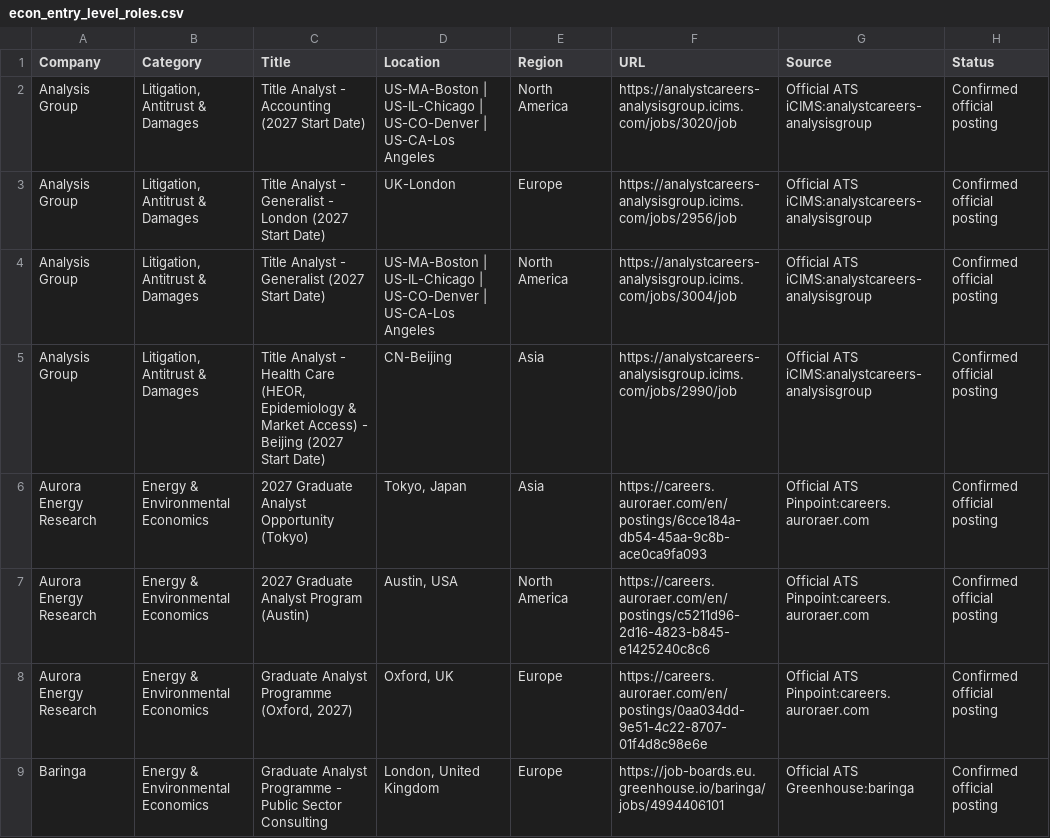
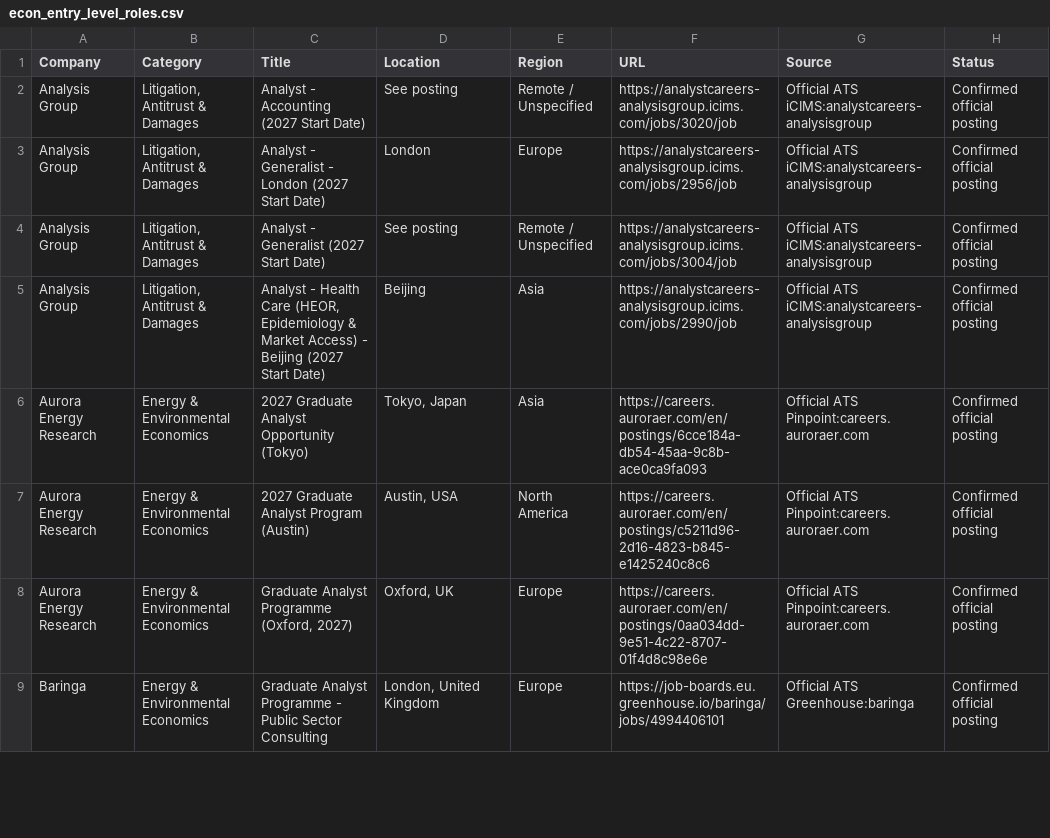
Before and after one commit to Jiang6082/ECS, a CSV file: reports/econ_entry_level_roles.csv, drawn as a sheet; only a part is shown; the diff covers the shown part only; the diff names each change by its address in the sheet, - before the commit and + after, or states it on an @@ line.

Commit message:
Fix Workday paging cap, iCIMS title/location parsing, econ-only filter, dedupe; clean all existing reports; add open-roles list

```diff
--- a/reports/econ_entry_level_roles.csv
+++ b/reports/econ_entry_level_roles.csv
-C2 (Title): Title Analyst - Accounting (2027 Start Date)
+C2 (Title): Analyst - Accounting (2027 Start Date)
-D2 (Location): US-MA-Boston | US-IL-Chicago | US-CO-Denver | US-CA-Los Angeles
+D2 (Location): See posting
-E2 (Region): North America
+E2 (Region): Remote / Unspecified
-C3 (Title): Title Analyst -…
+C3 (Title): Analyst -…
-D3 (Location): UK-London
+D3 (Location): London
-C4 (Title): Title Analyst - Generalist (2027 Start Date)
+C4 (Title): Analyst - Generalist (2027 Start Date)
-D4 (Location): US-MA-Boston | US-IL-Chicago | US-CO-Denver | US-CA-Los Angeles
+D4 (Location): See posting
-E4 (Region): North America
+E4 (Region): Remote / Unspecified
-C5 (Title): Title Analyst -…
+C5 (Title): Analyst -…
-D5 (Location): CN-Beijing
+D5 (Location): Beijing
```
Also changed, not shown: 2 added rows and 3 removed rows elsewhere in this file, 35 other files.
